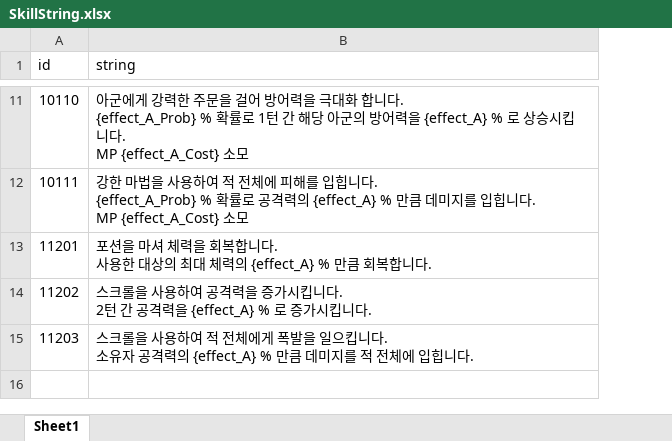
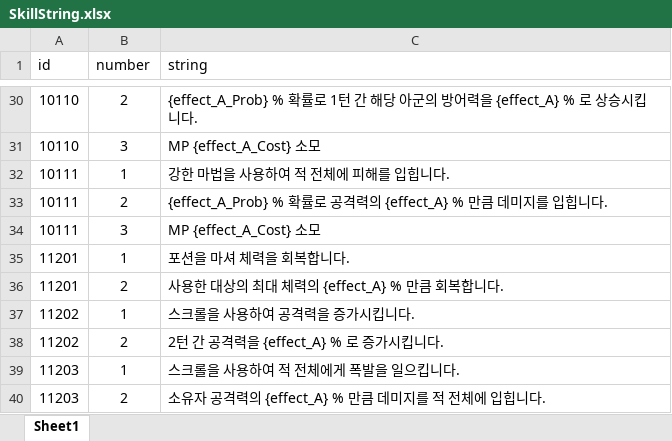
Before and after one commit to graduprojct/basefile, an Excel workbook: 문서/SkillString.xlsx, sheet Sheet1, drawn as a sheet; only a part is shown, gaps mark what is left out; values as stored, in another font and other column widths than the file's, no borders; addresses are those after the commit; ↵ is a line break in a cell; the diff covers the shown part only; the diff names each change by its address in the sheet, - before the commit and + after, or states it on an @@ line.

Commit message:
줄단위 분리
스킬 설명 및 캐릭터 설명 줄 단위로 분리
number로 줄 단위 구분
ex) number 1이면 첫번쨰줄

```diff
--- a/문서/SkillString.xlsx (sheet Sheet1)
+++ b/문서/SkillString.xlsx (sheet Sheet1)
+column B (number), row 30: 2; row 33: 2; row 36: 2; row 38: 2; row 40: 2
-C30 (string): 아군에게 강력한 주문을 걸어 방어력을 극대화 합니다. ↵ {effect_A_Prob} % 확률로 1턴 간 해당 아군의 방어력을 {effect_A} % 로 상승시킵니다. ↵ MP {effect_A_Cost} 소모
+C30 (string): {effect_A_Prob} % 확률로 1턴 간 해당 아군의 방어력을 {effect_A} % 로 상승시킵니다.
+row 31: 10110 | 3 | MP {effect_A_Cost} 소모
+row 32: 10111 | 1 | 강한 마법을 사용하여 적 전체에 피해를 입힙니다.
-C33 (string): 강한 마법을 사용하여 적 전체에 피해를 입힙니다. ↵ {effect_A_Prob} % 확률로 공격력의 {effect_A} % 만큼 데미지를 입힙니다. ↵ MP {effect_A_Cost} 소모
+C33 (string): {effect_A_Prob} % 확률로 공격력의 {effect_A} % 만큼 데미지를 입힙니다.
+row 34: 10111 | 3 | MP {effect_A_Cost} 소모
+row 35: 11201 | 1 | 포션을 마셔 체력을 회복합니다.
-C36 (string): 포션을 마셔 체력을 회복합니다. ↵ 사용한…
+C36 (string): 사용한…
+row 37: 11202 | 1 | 스크롤을 사용하여 공격력을 증가시킵니다.
-C38 (string): 스크롤을 사용하여 공격력을 증가시킵니다. ↵ 2턴 간 공격력을 {effect_A} % 로 증가시킵니다.
+C38 (string): 2턴 간 공격력을 {effect_A} % 로 증가시킵니다.
+row 39: 11203 | 1 | 스크롤을 사용하여 적 전체에게 폭발을 일으킵니다.
-C40 (string): 스크롤을 사용하여 적 전체에게 폭발을 일으킵니다. ↵ 소유자…
+C40 (string): 소유자…
```
Also changed, not shown: 19 added rows and 9 edited cells elsewhere in this sheet, 문서/Class.xlsx, 4 other files.
